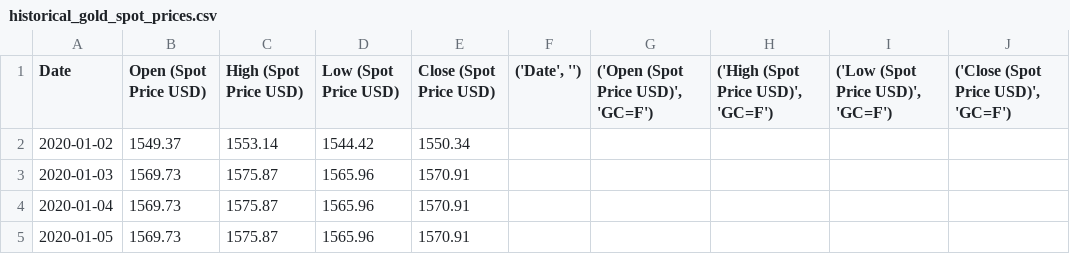
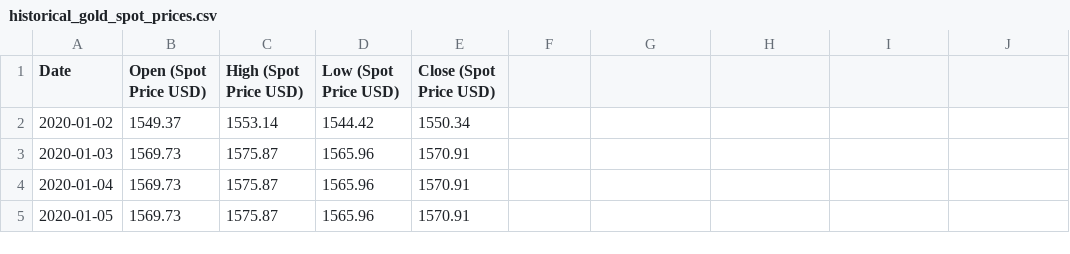
Before and after one commit to Parthrk75/gold-price-data, a CSV file: historical_gold_spot_prices.csv, drawn as a sheet; only a part is shown; the diff names each change by its address in the sheet, - before the commit and + after, or states it on an @@ line.

Commit message:
Update historical_gold_spot_prices.csv

```diff
--- a/historical_gold_spot_prices.csv
+++ b/historical_gold_spot_prices.csv
-F1: ('Date', '')
+F1: (empty)
-G1: ('Open (Spot Price USD)', 'GC=F')
+G1: (empty)
-H1: ('High (Spot Price USD)', 'GC=F')
+H1: (empty)
-I1: ('Low (Spot Price USD)', 'GC=F')
+I1: (empty)
-J1: ('Close (Spot Price USD)', 'GC=F')
+J1: (empty)
```
